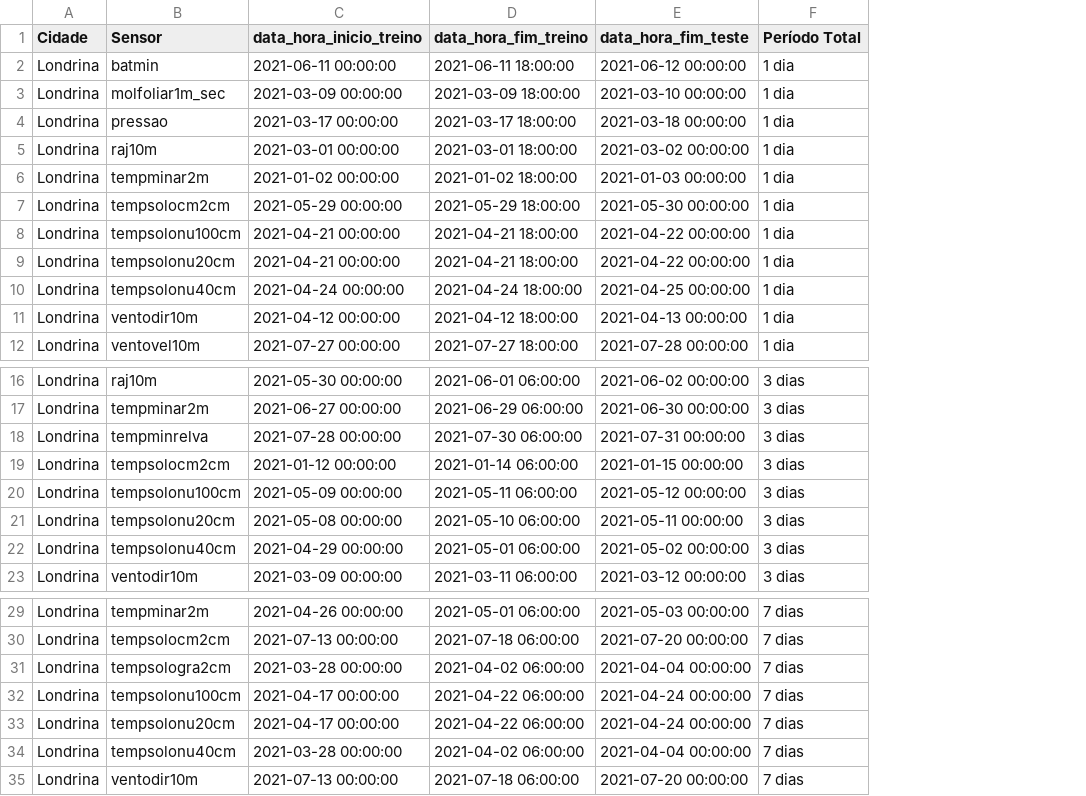
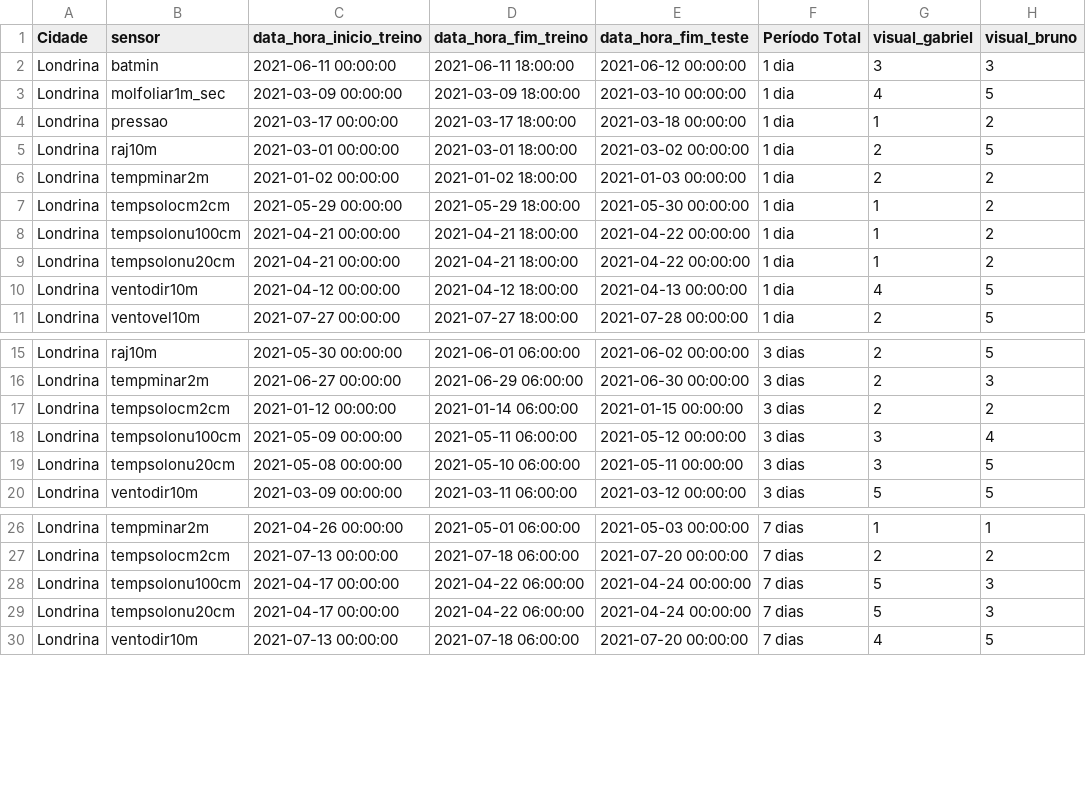
Before and after one commit to gPeres0/tcc-uel, a CSV file: data/data_separation_sheet.csv, drawn as a sheet; only a part is shown, gaps mark what is left out; removed rows and columns are numbered as before the commit, all else as after; the diff names each change by its address in the sheet, - before the commit and + after, or states it on an @@ line.

Commit message:
feat: adiciona avaliações visuais

```diff
--- a/data/data_separation_sheet.csv
+++ b/data/data_separation_sheet.csv
+column G (visual_gabriel), rows 2-11: 3 | 4 | 1 | 2 | 2 | 1 | 1 | 1 | 4 | 2; rows 15-20: 2 | 2 | 2 | 3 | 3 | 5; rows 26-30: 1 | 2 | 5 | 5 | 4
+column H (visual_bruno), rows 2-11: 3 | 5 | 2 | 5 | 2 | 2 | 2 | 2 | 5 | 5; rows 15-20: 5 | 3 | 2 | 4 | 5 | 5; rows 26-30: 1 | 2 | 3 | 3 | 5
-B1: Sensor
+B1: sensor
-row 10: Londrina | tempsolonu40cm | 2021-04-24 00:00:00 | 2021-04-24 18:00:00 | 2021-04-25 00:00:00 | 1 dia
-row 18: Londrina | tempminrelva | 2021-07-28 00:00:00 | 2021-07-30 06:00:00 | 2021-07-31 00:00:00 | 3 dias
-row 22: Londrina | tempsolonu40cm | 2021-04-29 00:00:00 | 2021-05-01 06:00:00 | 2021-05-02 00:00:00 | 3 dias
-row 31: Londrina | tempsologra2cm | 2021-03-28 00:00:00 | 2021-04-02 06:00:00 | 2021-04-04 00:00:00 | 7 dias
-row 34: Londrina | tempsolonu40cm | 2021-03-28 00:00:00 | 2021-04-02 06:00:00 | 2021-04-04 00:00:00 | 7 dias
```
